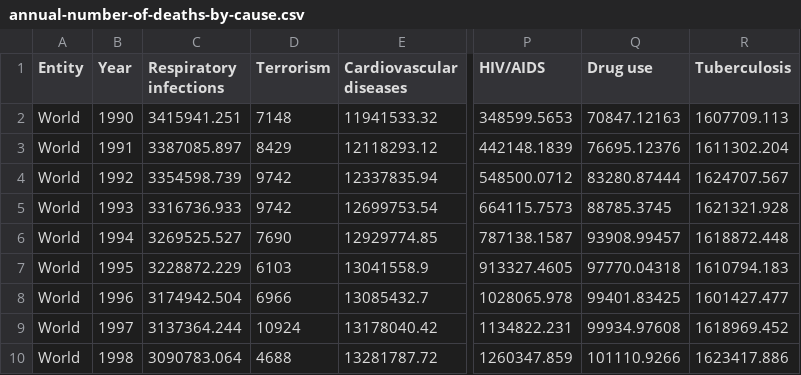
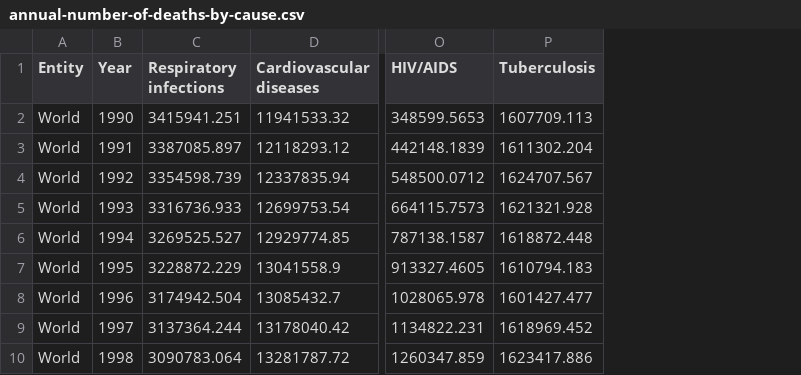
Before and after one commit to dbiswas0605/MCS-DS-CS-416-InteractiveStoryTelling, a CSV file: Data/annual-number-of-deaths-by-cause.csv, drawn as a sheet; only a part is shown, gaps mark what is left out; the diff names each change by its address in the sheet, - before the commit and + after, or states it on an @@ line.

Commit message:
Added death chart

```diff
--- a/Data/annual-number-of-deaths-by-cause.csv
+++ b/Data/annual-number-of-deaths-by-cause.csv
-column D (Terrorism), rows 2-10: 7148 | 8429 | 9742 | 9742 | 7690 | 6103 | 6966 | 10924 | 4688
-column Q (Drug use), rows 2-10: 70847.12163 | 76695.12376 | 83280.87444 | 88785.3745 | 93908.99457 | 97770.04318 | 99401.83425 | 99934.97608 | 101110.9266
```
Also changed, not shown: 2 other files.
